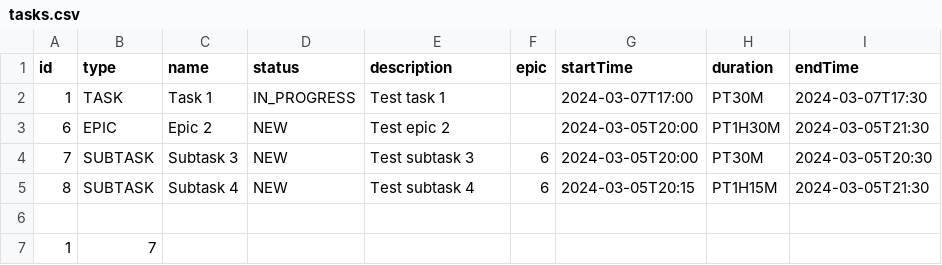
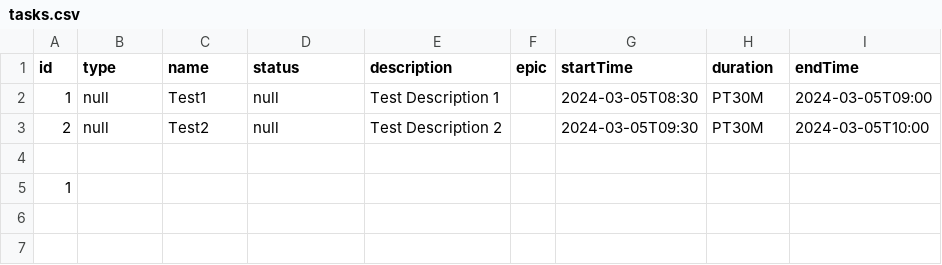
Before and after one commit to denis-shipiguzev/java-kanban, a CSV file: out/production/java-kanban/main/resources/tasks.csv, drawn as a sheet.

```diff
--- a/out/production/java-kanban/main/resources/tasks.csv
+++ b/out/production/java-kanban/main/resources/tasks.csv
@@ -1,7 +1,5 @@
 id,type,name,status,description,epic,startTime,duration,endTime
-1,TASK,Task 1,IN_PROGRESS,Test task 1,,2024-03-07T17:00,PT30M,2024-03-07T17:30
-6,EPIC,Epic 2,NEW,Test epic 2,,2024-03-05T20:00,PT1H30M,2024-03-05T21:30
-7,SUBTASK,Subtask 3,NEW,Test subtask 3,6,2024-03-05T20:00,PT30M,2024-03-05T20:30
-8,SUBTASK,Subtask 4,NEW,Test subtask 4,6,2024-03-05T20:15,PT1H15M,2024-03-05T21:30
+1,null,Test1,null,Test Description 1,,2024-03-05T08:30,PT30M,2024-03-05T09:00
+2,null,Test2,null,Test Description 2,,2024-03-05T09:30,PT30M,2024-03-05T10:00
 
-1,7
+1
```
Also changed, not shown: src/main/resources/tasks.csv, 13 other files.
